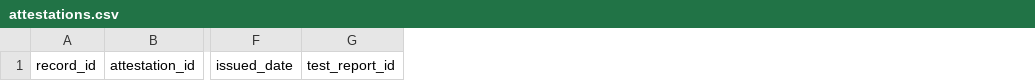
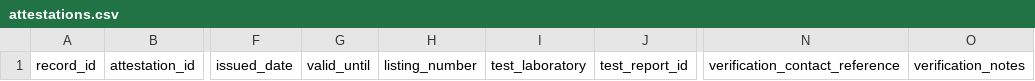
Before and after one commit to ulcspec/ULC, a CSV file: templates/workbook/attestations.csv, drawn as a sheet; only a part is shown, gaps mark what is left out; the diff names each change by its address in the sheet, - before the commit and + after, or states it on an @@ line.

Commit message:
Add workbook authoring for customization openness and attestation evidence (#65)
Release 1.13.0. The optional customization_openness sheet writes manufacturer-stated open axes into product_family.customization_openness in row order; the converter refuses a missing axis, a duplicate listed axis and duplicate other labels, and the schema checks vocabulary, shape and length limits. Both attestation sheets accept valid_until, listing_number, test_laboratory, verification_contact_reference and verification_notes; the two verification columns join the verification block, whose type still defaults to unconditional. The schema, taxonomy, grades, achievements, generated index and eight published examples are unchanged; the builder stays 0.8.0. The workbook guide, converter design notes and authoring-patterns guide document the new paths.

Held by TestCustomizationOpennessAcrossReaders, TestCustomizationOpennessRowRefusalsAcrossReaders, TestCustomizationOpennessSchemaRefusalsAcrossReaders, TestPreviousWorkbookWithoutCustomizationOpennessAcrossReaders, TestAttestationEvidenceAcrossReaders, TestAttestationEvidenceNotesDefaultAcrossReaders, TestAttestationEvidenceInvalidDateAcrossReaders, TestAttestationEvidenceAbsentAcrossReaders, TestReadmeCurrentReleaseMatchesSpecVersion and TestPIMGuidesUseSpecVersionAndMarkets.

```diff
--- a/templates/workbook/attestations.csv
+++ b/templates/workbook/attestations.csv
+column G, row 1: valid_until
+column H, row 1: listing_number
+column I, row 1: test_laboratory
+column N, row 1: verification_contact_reference
+column O, row 1: verification_notes
```
Also changed, not shown: templates/workbook/shared_attestations.csv, 18 other files.
